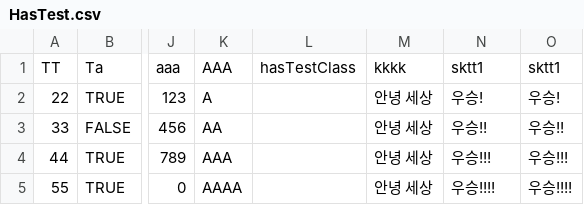
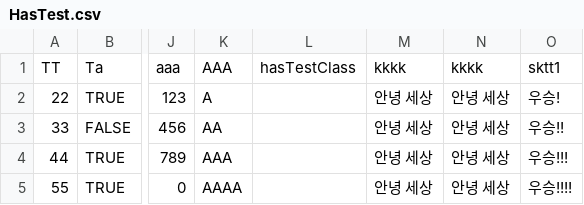
Before and after one commit to Penguin-God/Unity_MyAssets, a CSV file: CsvUtility/Assets/2_Data/HasTest.csv, drawn as a sheet; only a part is shown, gaps mark what is left out; the diff names each change by its address in the sheet, - before the commit and + after, or states it on an @@ line.

```diff
--- a/CsvUtility/Assets/2_Data/HasTest.csv
+++ b/CsvUtility/Assets/2_Data/HasTest.csv
-N1: sktt1
+N1: kkkk
-N2: 우승!
+N2: 안녕 세상
-N3: 우승!!
+N3: 안녕 세상
-N4: 우승!!!
+N4: 안녕 세상
-N5: 우승!!!!
+N5: 안녕 세상
```
Also changed, not shown: 2 other files.
